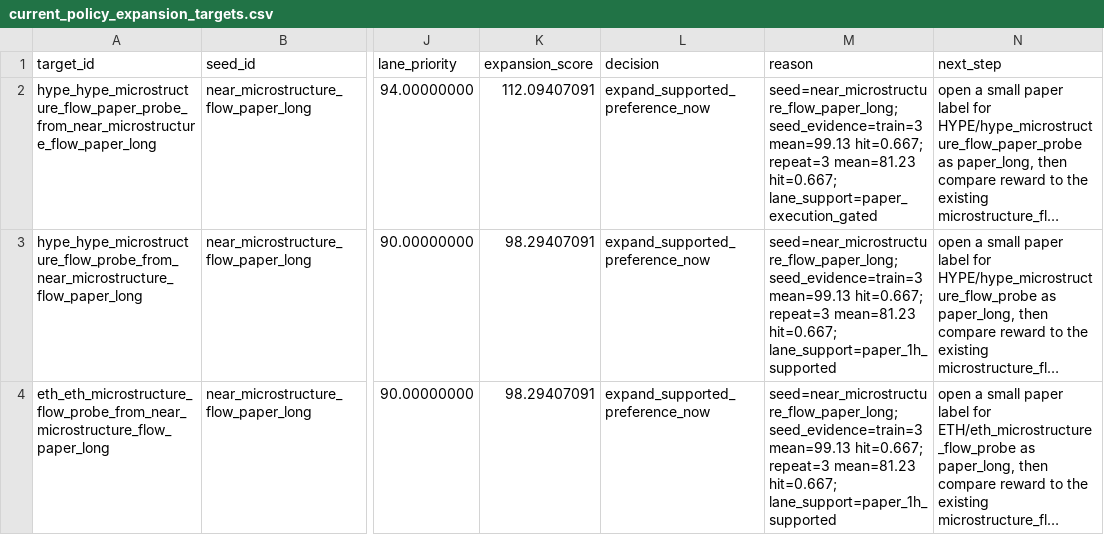
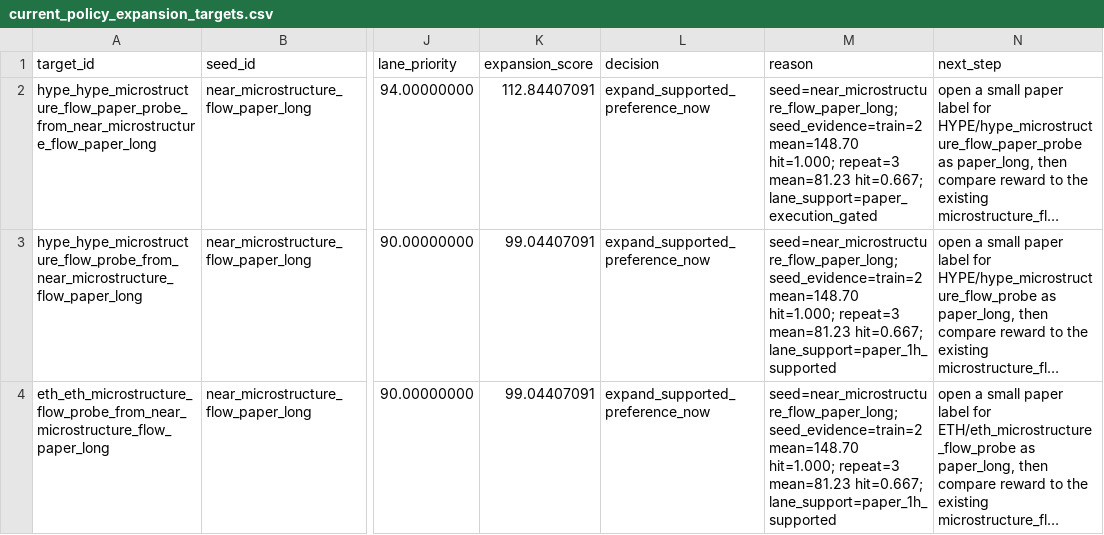
Before and after one commit to tomato414941/alpha-os, a CSV file: strategies/policy_learning/current_policy_expansion_targets.csv, drawn as a sheet; only a part is shown, gaps mark what is left out; long unchanged cells end in …; the diff covers the shown part only; the diff names each change by its address in the sheet, - before the commit and + after, or states it on an @@ line.

Commit message:
strategy: route policy expansion into paper probes

```diff
--- a/strategies/policy_learning/current_policy_expansion_targets.csv
+++ b/strategies/policy_learning/current_policy_expansion_targets.csv
-K2 (expansion_score): 112.09407091
+K2 (expansion_score): 112.84407091
-M2 (reason): seed=near_microstructure_flow_paper_long; seed_evidence=train=3 mean=99.13 hit=0.667; repeat=3 mean=81.23…
+M2 (reason): seed=near_microstructure_flow_paper_long; seed_evidence=train=2 mean=148.70 hit=1.000; repeat=3 mean=81.23…
-K3:K4 (expansion_score): 98.29407091
+K3:K4 (expansion_score): 99.04407091
-M3:M4 (reason): seed=near_microstructure_flow_paper_long; seed_evidence=train=3 mean=99.13 hit=0.667; repeat=3 mean=81.23…
+M3:M4 (reason): seed=near_microstructure_flow_paper_long; seed_evidence=train=2 mean=148.70 hit=1.000; repeat=3 mean=81.23…
```
Also changed, not shown: 6 removed rows elsewhere in this file, strategies/current_paper_ticket_action_queue.csv, strategies/current_paper_ticket_fill_risk_check.csv, 23 other files.
